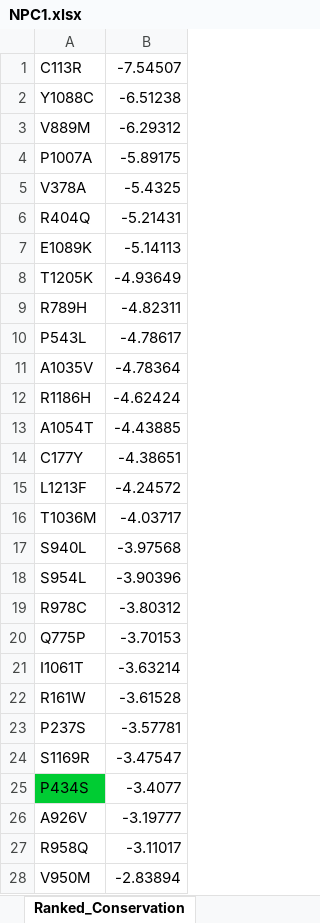
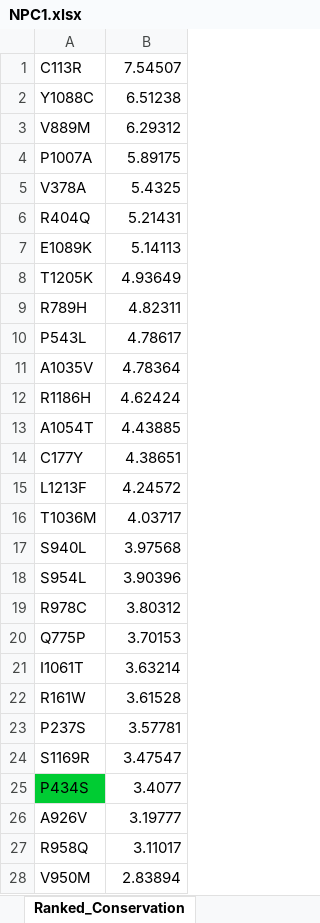
Before and after one commit to materechm/plabData, an Excel workbook: mendelian_conservation/Protein_Data/NPC1.xlsx, sheet Ranked_Conservation, drawn as a sheet; only a part is shown; values as stored, in another font and other column widths than the file's, no borders; the diff covers the shown part only; the diff names each change by its address in the sheet, - before the commit and + after, or states it on an @@ line.

```diff
--- a/mendelian_conservation/Protein_Data/NPC1.xlsx (sheet Ranked_Conservation)
+++ b/mendelian_conservation/Protein_Data/NPC1.xlsx (sheet Ranked_Conservation)
-B1: -7.54507
+B1: 7.54507
-B2: -6.51238
+B2: 6.51238
-B3: -6.29312
+B3: 6.29312
-B4: -5.89175
+B4: 5.89175
-B5: -5.4325
+B5: 5.4325
-B6: -5.21431
+B6: 5.21431
-B7: -5.14113
+B7: 5.14113
-B8: -4.93649
+B8: 4.93649
-B9: -4.82311
+B9: 4.82311
-B10: -4.78617
+B10: 4.78617
-B11: -4.78364
+B11: 4.78364
-B12: -4.62424
+B12: 4.62424
-B13: -4.43885
+B13: 4.43885
-B14: -4.38651
+B14: 4.38651
-B15: -4.24572
+B15: 4.24572
-B16: -4.03717
+B16: 4.03717
-B17: -3.97568
+B17: 3.97568
-B18: -3.90396
+B18: 3.90396
-B19: -3.80312
+B19: 3.80312
-B20: -3.70153
+B20: 3.70153
-B21: -3.63214
+B21: 3.63214
-B22: -3.61528
+B22: 3.61528
-B23: -3.57781
+B23: 3.57781
-B24: -3.47547
+B24: 3.47547
-B25: -3.4077
+B25: 3.4077
-B26: -3.19777
+B26: 3.19777
-B27: -3.11017
+B27: 3.11017
-B28: -2.83894
+B28: 2.83894
```
Also changed, not shown: 16 edited cells elsewhere in this sheet, sheet Ranked_Stability, sheet Ranked_Combined, sheet Data_Summary, other sheet tabs, 2 other files.
